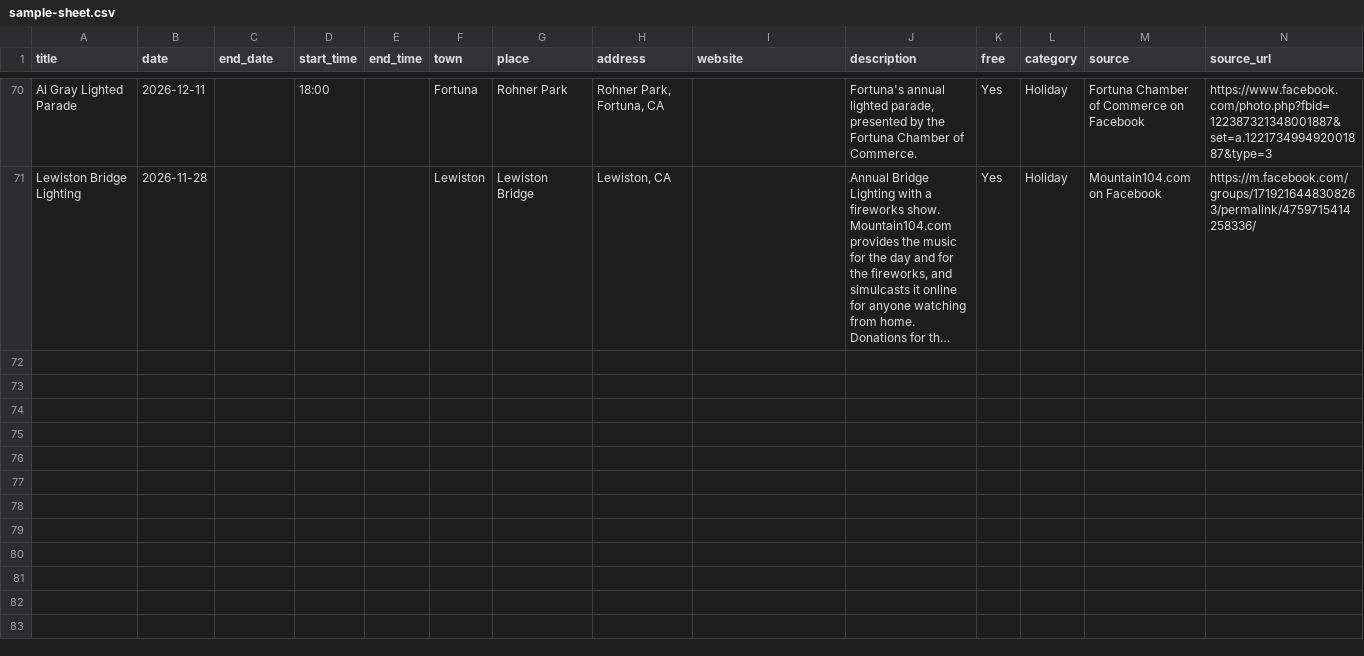
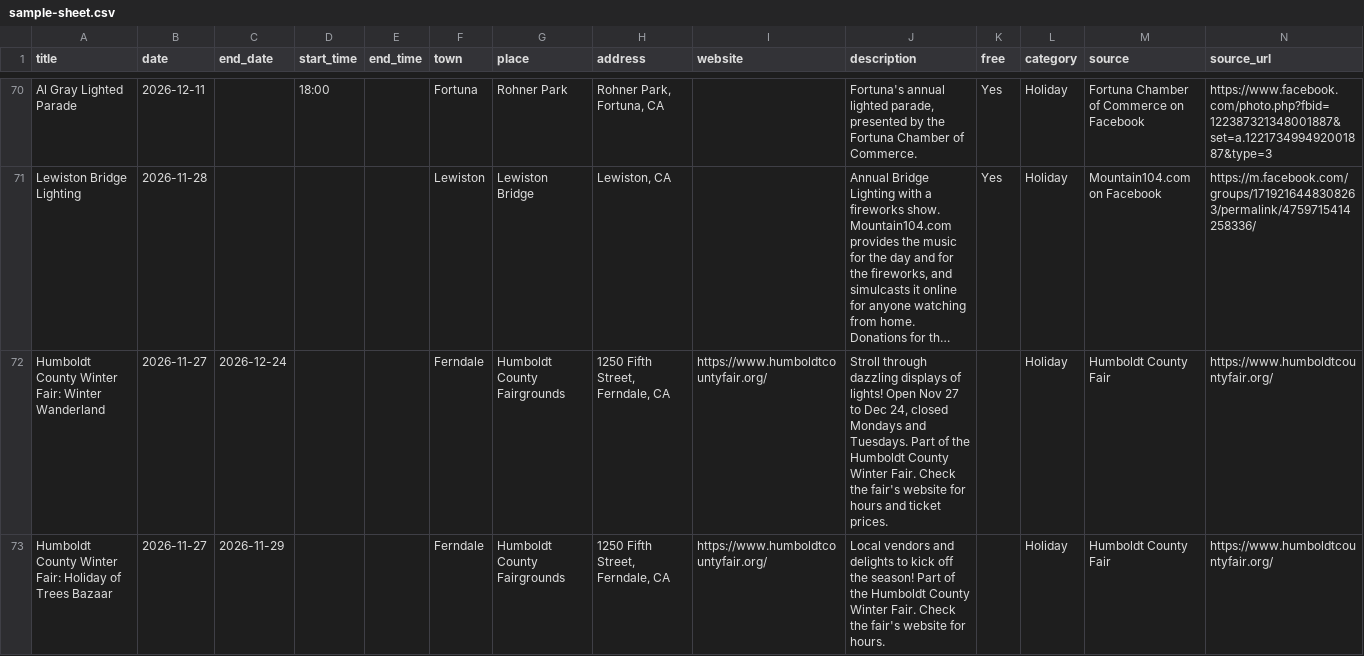
Before and after one commit to sydneyballam/webdesign, a CSV file: calendar/sample-sheet.csv, drawn as a sheet; only a part is shown, gaps mark what is left out; long unchanged cells end in …; the diff covers the shown part only; the diff names each change by its address in the sheet, - before the commit and + after, or states it on an @@ line.

```diff
--- a/calendar/sample-sheet.csv
+++ b/calendar/sample-sheet.csv
+row 72: Humboldt County Winter Fair: Winter Wanderland | 2026-11-27 | 2026-12-24 |  |  | Ferndale | Humboldt County Fairgrounds | 1250 Fifth Street, Ferndale, CA | https://www.humboldtcountyfair.org/ | Stroll through dazzling displays of lights! Open Nov 27 to Dec 24, closed Mondays and Tuesdays. Part of the Humboldt County Winter Fair. Check the fair's website for hours and ticket prices. |  | Holiday | Humboldt County Fair | https://www.humboldtcountyfair.org/
+row 73: Humboldt County Winter Fair: Holiday of Trees Bazaar | 2026-11-27 | 2026-11-29 |  |  | Ferndale | Humboldt County Fairgrounds | 1250 Fifth Street, Ferndale, CA | https://www.humboldtcountyfair.org/ | Local vendors and delights to kick off the season! Part of the Humboldt County Winter Fair. Check the fair's website for hours. |  | Holiday | Humboldt County Fair | https://www.humboldtcountyfair.org/
```
Also changed, not shown: 2 added rows elsewhere in this file, 6 other files.
